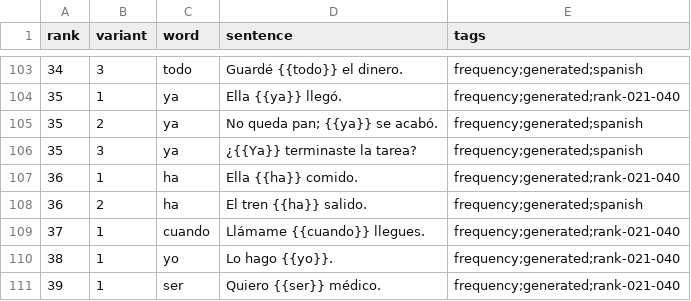
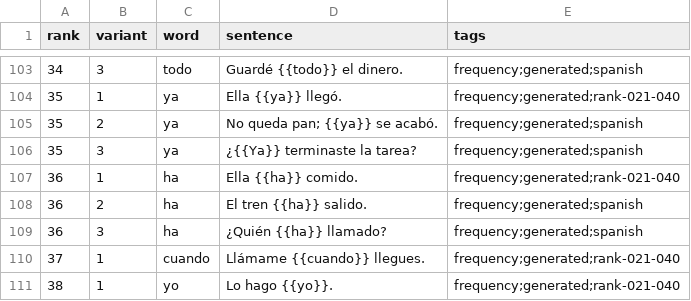
Before and after one commit to dnywh/mochiko, a CSV file: languages/es/frequency.csv, drawn as a sheet; only a part is shown, gaps mark what is left out; the shorter side is filled out with more unchanged rows.

```diff
--- a/languages/es/frequency.csv
+++ b/languages/es/frequency.csv
@@ -108,2 +108,3 @@ rank,variant,word,sentence,tags
 36,2,ha,El tren {{ha}} salido.,frequency;generated;spanish
+36,3,ha,¿Quién {{ha}} llamado?,frequency;generated;spanish
 37,1,cuando,Llámame {{cuando}} llegues.,frequency;generated;rank-021-040
```
Also changed, not shown: languages/de/frequency.csv.
